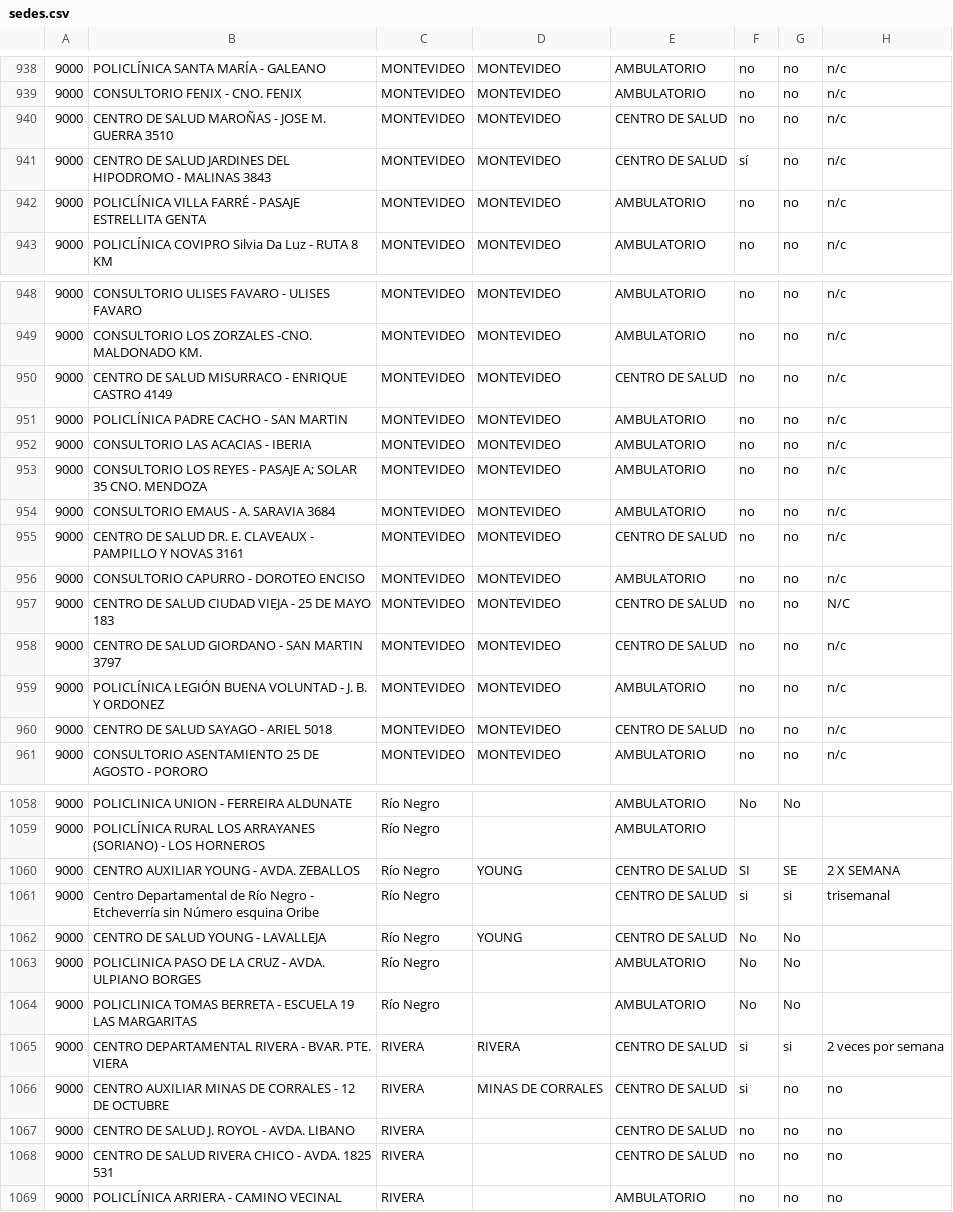
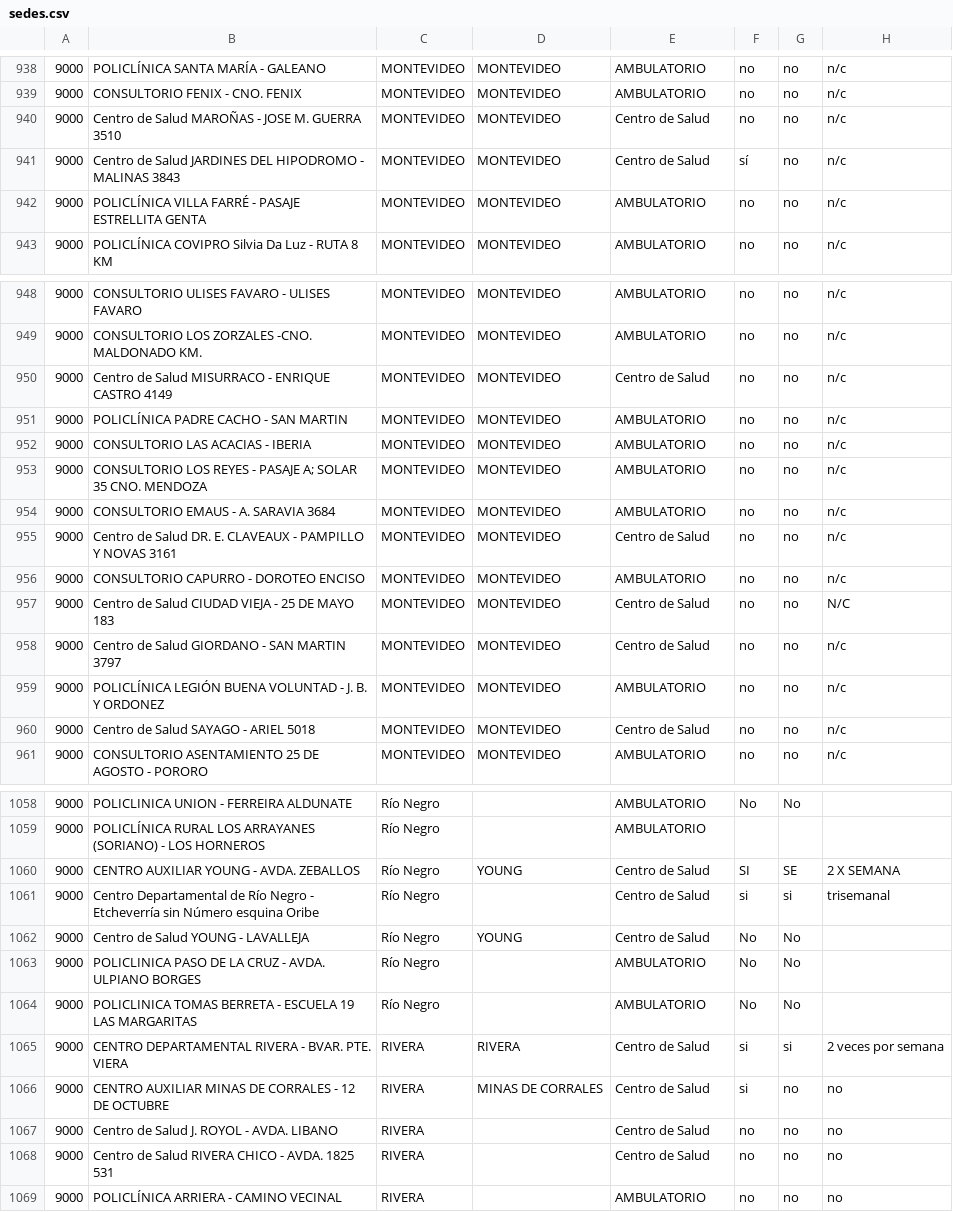
Before and after one commit to datauy/ATuServicio, a CSV file: db/data/2015/sedes.csv, drawn as a sheet; only a part is shown, gaps mark what is left out; the diff covers the shown part only; the diff names each change by its address in the sheet, - before the commit and + after, or states it on an @@ line.

```diff
--- a/db/data/2015/sedes.csv
+++ b/db/data/2015/sedes.csv
-B940: CENTRO DE SALUD MAROÑAS - JOSE M. GUERRA 3510
+B940: Centro de Salud MAROÑAS - JOSE M. GUERRA 3510
-E940:E941: CENTRO DE SALUD
+E940:E941: Centro de Salud
-B941: CENTRO DE SALUD JARDINES DEL…
+B941: Centro de Salud JARDINES DEL…
-B950: CENTRO DE SALUD MISURRACO -…
+B950: Centro de Salud MISURRACO -…
-E950: CENTRO DE SALUD
+E950: Centro de Salud
-B955: CENTRO DE SALUD DR. E.…
+B955: Centro de Salud DR. E.…
-E955: CENTRO DE SALUD
+E955: Centro de Salud
-B957: CENTRO DE SALUD CIUDAD VIEJA - 25 DE MAYO 183
+B957: Centro de Salud CIUDAD VIEJA - 25 DE MAYO 183
-E957:E958: CENTRO DE SALUD
+E957:E958: Centro de Salud
-B958: CENTRO DE SALUD GIORDANO - SAN MARTIN 3797
+B958: Centro de Salud GIORDANO - SAN MARTIN 3797
-B960: CENTRO DE SALUD SAYAGO - ARIEL 5018
+B960: Centro de Salud SAYAGO - ARIEL 5018
-E960: CENTRO DE SALUD
+E960: Centro de Salud
-E1060:E1062: CENTRO DE SALUD
+E1060:E1062: Centro de Salud
-B1062: CENTRO DE SALUD YOUNG - LAVALLEJA
+B1062: Centro de Salud YOUNG - LAVALLEJA
-E1065:E1068: CENTRO DE SALUD
+E1065:E1068: Centro de Salud
-B1067: CENTRO DE SALUD J. ROYOL - AVDA. LIBANO
+B1067: Centro de Salud J. ROYOL - AVDA. LIBANO
-B1068: CENTRO DE SALUD RIVERA CHICO - AVDA. 1825 531
+B1068: Centro de Salud RIVERA CHICO - AVDA. 1825 531
```
Also changed, not shown: 90 edited cells elsewhere in this file, 1 other file.
